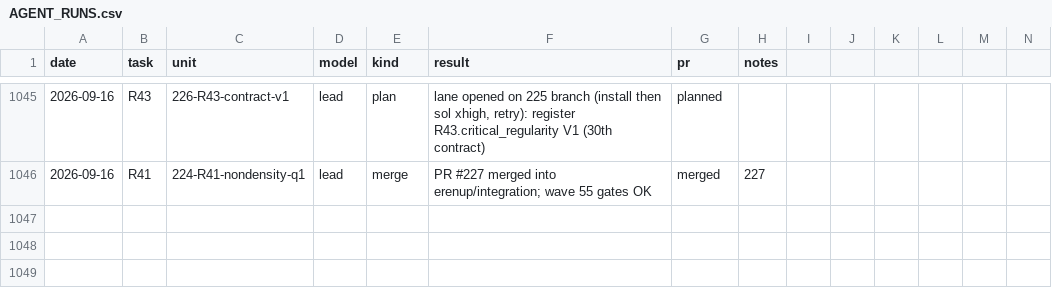
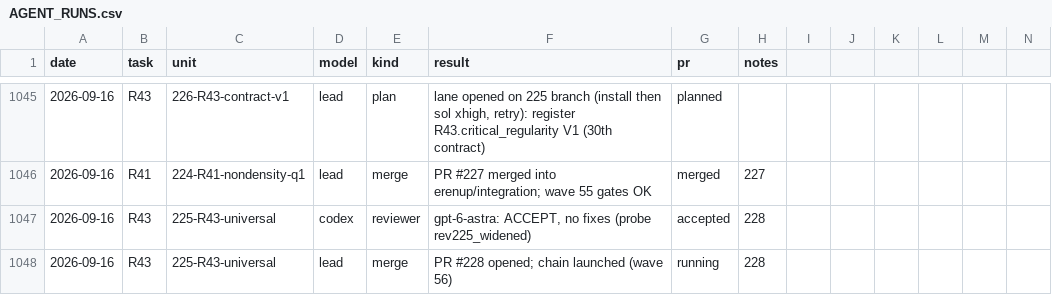
Before and after one commit to mathzhuonichi/blowup_density, a CSV file: logs/AGENT_RUNS.csv, drawn as a sheet; only a part is shown, gaps mark what is left out; rows hold the shown columns only; the diff names each change by its address in the sheet, - before the commit and + after, or states it on an @@ line.

```diff
--- a/logs/AGENT_RUNS.csv
+++ b/logs/AGENT_RUNS.csv
+row 1047: 2026-09-16 | R43 | 225-R43-universal | codex | reviewer | gpt-6-astra: ACCEPT, no fixes (probe rev225_widened) | accepted | 228
+row 1048: 2026-09-16 | R43 | 225-R43-universal | lead | merge | PR #228 opened; chain launched (wave 56) | running | 228
```
Also changed, not shown: 1 other file.
